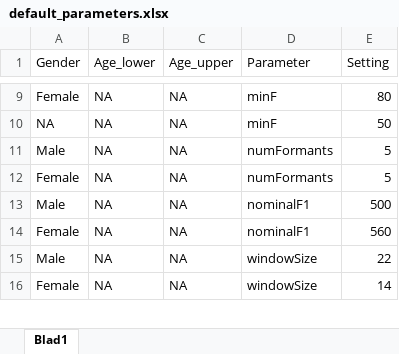
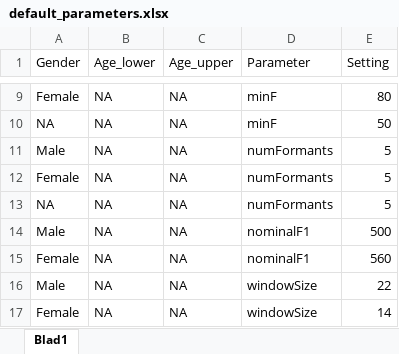
Before and after one commit to humlab-speech/reindeer, an Excel workbook: inst/default_parameters.xlsx, sheet Blad1, drawn as a sheet; only a part is shown, gaps mark what is left out; values as stored, in another font and other column widths than the file's, no borders; the diff names each change by its address in the sheet, - before the commit and + after, or states it on an @@ line.

```diff
--- a/inst/default_parameters.xlsx (sheet Blad1)
+++ b/inst/default_parameters.xlsx (sheet Blad1)
+row 13: NA | NA | NA | numFormants | 5
```
Also changed, not shown: 3 other files.
